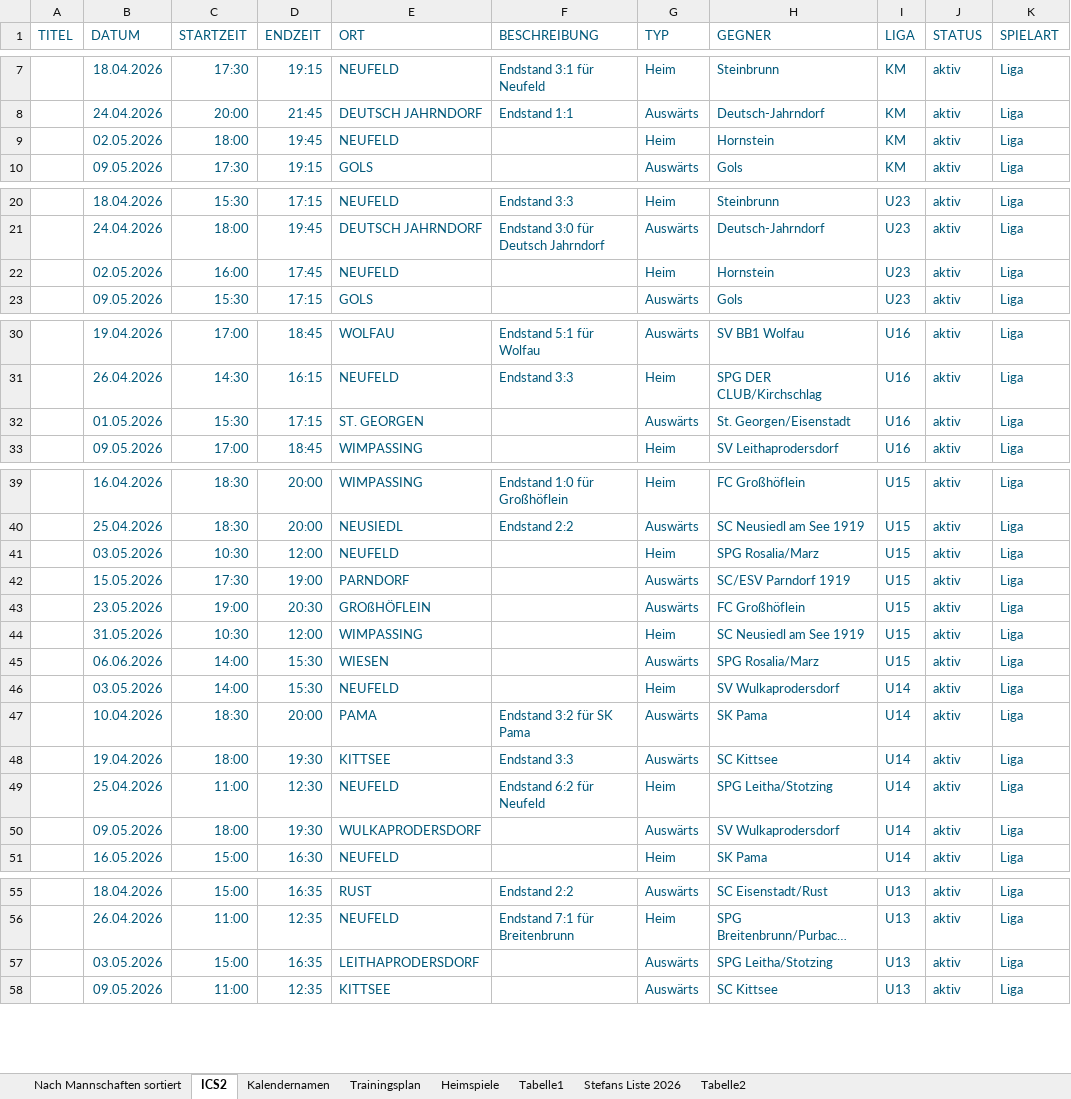
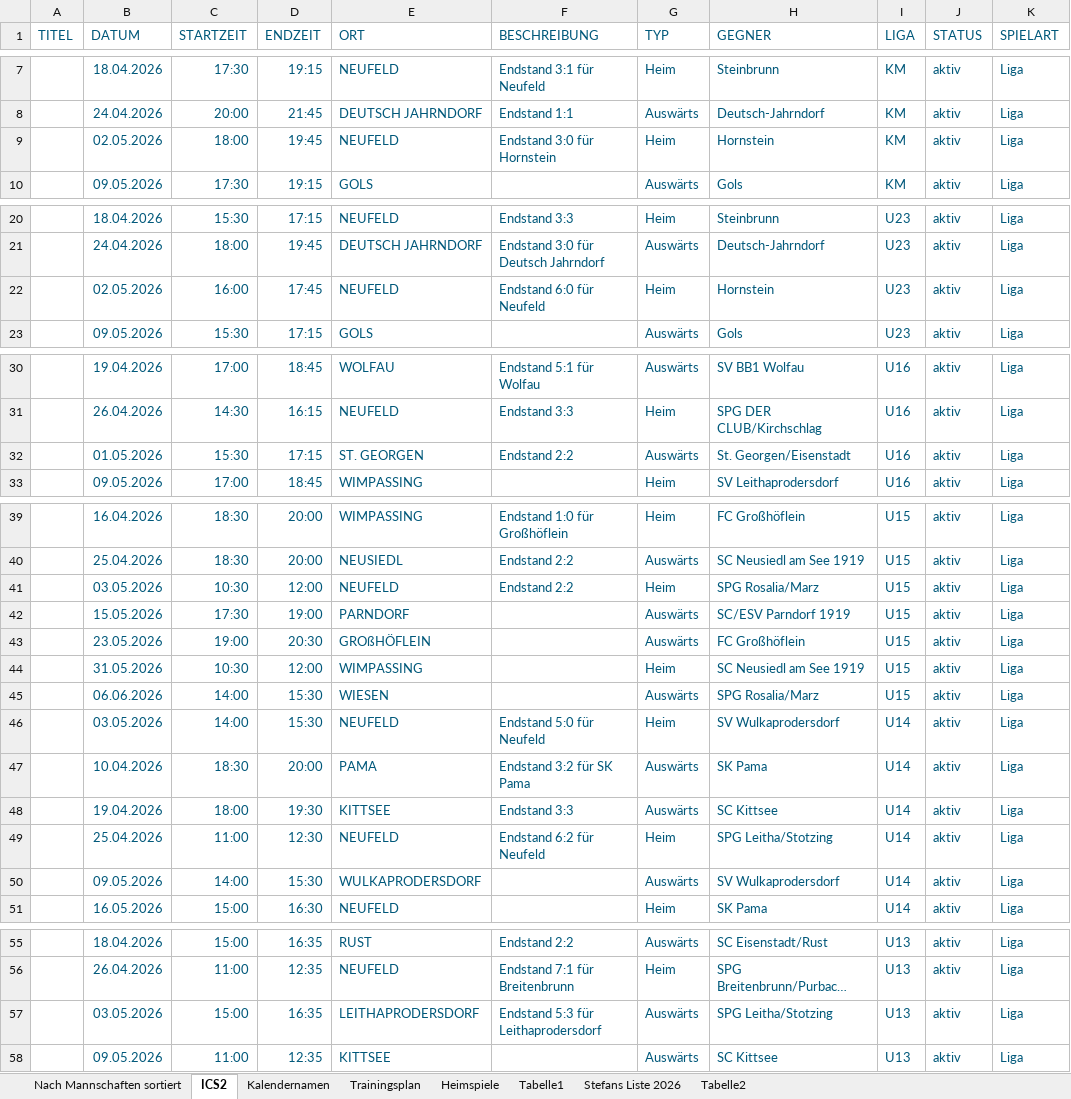
Before and after one commit to dtb-asv/asv-neufeld, an Excel workbook: Terminefussball_2026_Frühjahr.xlsx, sheet ICS2, drawn as a sheet; only a part is shown, gaps mark what is left out; long unchanged cells end in …; values as stored, in another font and other column widths than the file's, no borders; the diff names each change by its address in the sheet, - before the commit and + after, or states it on an @@ line.

```diff
--- a/Terminefussball_2026_Frühjahr.xlsx (sheet ICS2)
+++ b/Terminefussball_2026_Frühjahr.xlsx (sheet ICS2)
-F9 (BESCHREIBUNG): (empty)
+F9 (BESCHREIBUNG): Endstand 3:0 für Hornstein
-F22 (BESCHREIBUNG): (empty)
+F22 (BESCHREIBUNG): Endstand 6:0 für Neufeld
-F32 (BESCHREIBUNG): (empty)
+F32 (BESCHREIBUNG): Endstand 2:2
-F41 (BESCHREIBUNG): (empty)
+F41 (BESCHREIBUNG): Endstand 2:2
-F46 (BESCHREIBUNG): (empty)
+F46 (BESCHREIBUNG): Endstand 5:0 für Neufeld
-C50 (STARTZEIT): 18:00
+C50 (STARTZEIT): 14:00
-D50 (ENDZEIT): 19:30
+D50 (ENDZEIT): 15:30
-F57 (BESCHREIBUNG): (empty)
+F57 (BESCHREIBUNG): Endstand 5:3 für Leithaprodersdorf
```
Also changed, not shown: sheet Nach Mannschaften sortiert, formulas that keep their value, 10 other files.
